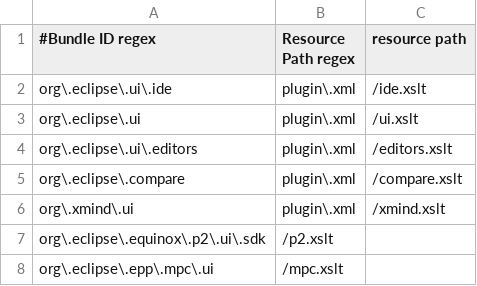
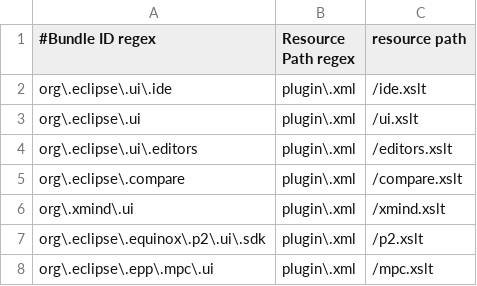
Before and after one commit to pombredanne/remusinfomngmnt, a CSV file: eclipse-client/org.eclipse.equinox.transforms.xslt.plugin/transform.csv, drawn as a sheet.

Commit message:
changes

```diff
--- a/eclipse-client/org.eclipse.equinox.transforms.xslt.plugin/transform.csv
+++ b/eclipse-client/org.eclipse.equinox.transforms.xslt.plugin/transform.csv
@@ -6,3 +6,3 @@ org\.eclipse\.compare,plugin\.xml,/compare.xslt
 org\.xmind\.ui,plugin\.xml,/xmind.xslt
-org\.eclipse\.equinox\.p2\.ui\.sdk,/p2.xslt
-org\.eclipse\.epp\.mpc\.ui,/mpc.xslt
+org\.eclipse\.equinox\.p2\.ui\.sdk,plugin\.xml,/p2.xslt
+org\.eclipse\.epp\.mpc\.ui,plugin\.xml,/mpc.xslt
```
